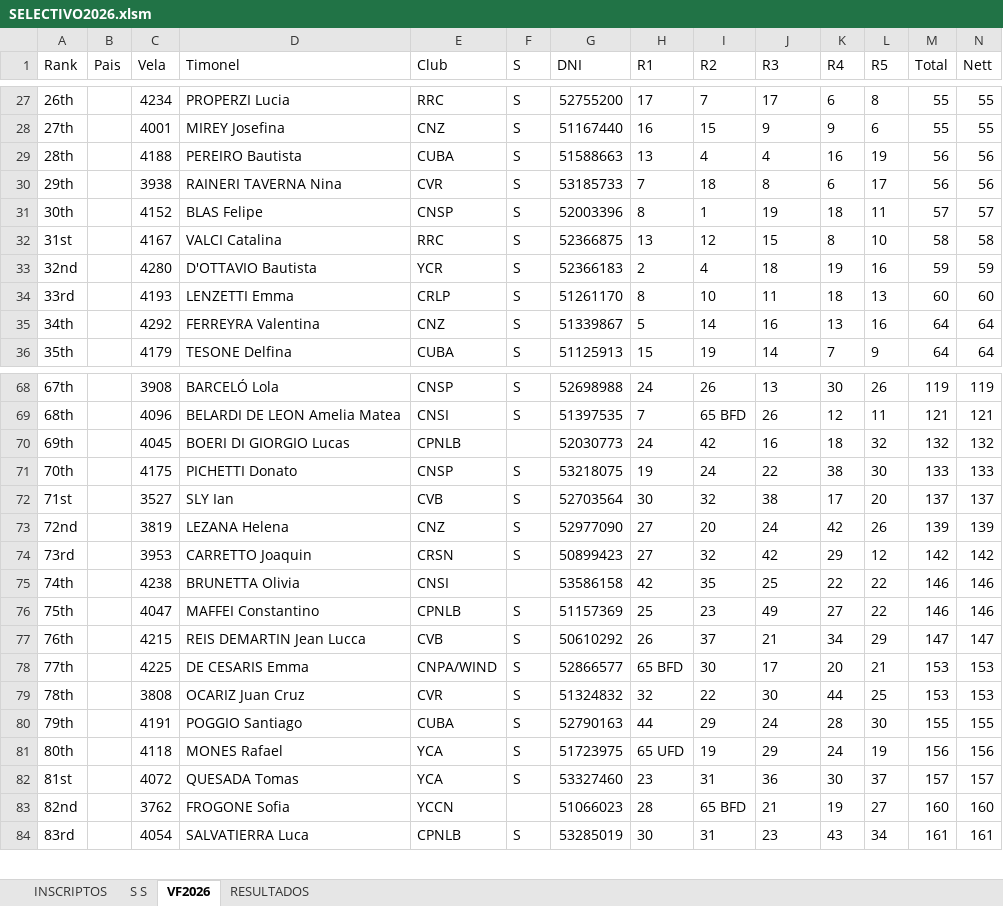
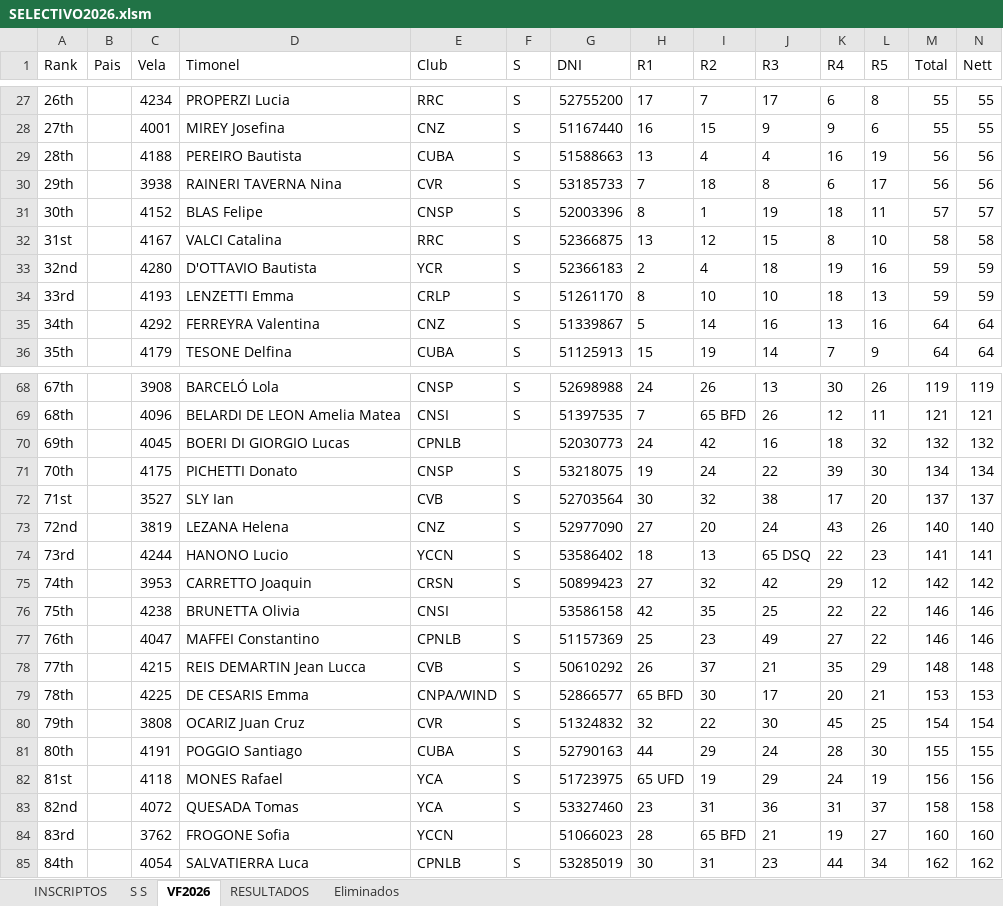
Before and after one commit to nicloshub/velafest26, an Excel workbook: Docs/SELECTIVO2026.xlsm, sheet VF2026, drawn as a sheet; only a part is shown, gaps mark what is left out; values as stored, in another font and other column widths than the file's, no borders; table styles not drawn; addresses are those after the commit; the diff covers the shown part only; the diff names each change by its address in the sheet, - before the commit and + after, or states it on an @@ line.

```diff
--- a/Docs/SELECTIVO2026.xlsm (sheet VF2026)
+++ b/Docs/SELECTIVO2026.xlsm (sheet VF2026)
+sheet tab: Eliminados
-J34 (R3): 11
+J34 (R3): 10
-M34 (Total): 60
+M34 (Total): 59
-N34 (Nett): 60
+N34 (Nett): 59
-K71 (R4): 38
+K71 (R4): 39
-M71 (Total): 133
+M71 (Total): 134
-N71 (Nett): 133
+N71 (Nett): 134
-K73 (R4): 42
+K73 (R4): 43
-M73 (Total): 139
+M73 (Total): 140
-N73 (Nett): 139
+N73 (Nett): 140
+row 74: 73rd |  | 4244 | HANONO Lucio | YCCN | S | 53586402 | 18 | 13 | 65 DSQ | 22 | 23 | 141 | 141
-A75 (Rank): 73rd
+A75 (Rank): 74th
-A76 (Rank): 74th
+A76 (Rank): 75th
-A77 (Rank): 75th
+A77 (Rank): 76th
-A78 (Rank): 76th
+A78 (Rank): 77th
-K78 (R4): 34
+K78 (R4): 35
-M78 (Total): 147
+M78 (Total): 148
-N78 (Nett): 147
+N78 (Nett): 148
-A79 (Rank): 77th
+A79 (Rank): 78th
-A80 (Rank): 78th
+A80 (Rank): 79th
-K80 (R4): 44
+K80 (R4): 45
-M80 (Total): 153
+M80 (Total): 154
-N80 (Nett): 153
+N80 (Nett): 154
-A81 (Rank): 79th
+A81 (Rank): 80th
-A82 (Rank): 80th
+A82 (Rank): 81st
-A83 (Rank): 81st
+A83 (Rank): 82nd
-K83 (R4): 30
+K83 (R4): 31
-M83 (Total): 157
+M83 (Total): 158
-N83 (Nett): 157
+N83 (Nett): 158
-A84 (Rank): 82nd
+A84 (Rank): 83rd
-A85 (Rank): 83rd
+A85 (Rank): 84th
-K85 (R4): 43
+K85 (R4): 44
-M85 (Total): 161
+M85 (Total): 162
-N85 (Nett): 161
+N85 (Nett): 162
```
Also changed, not shown: 18 added rows, 19 removed rows and 520 edited cells elsewhere in this sheet, sheet RESULTADOS, sheet S S, 10 other files.
